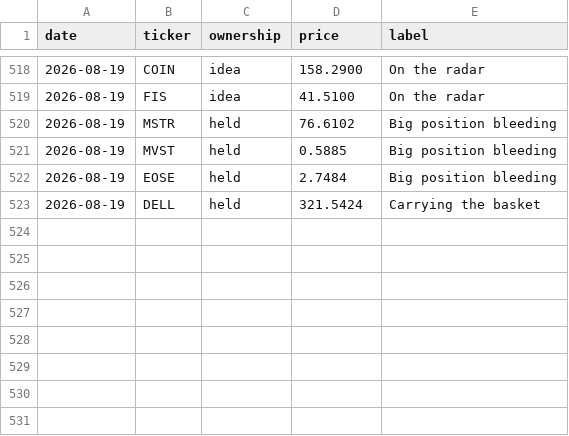
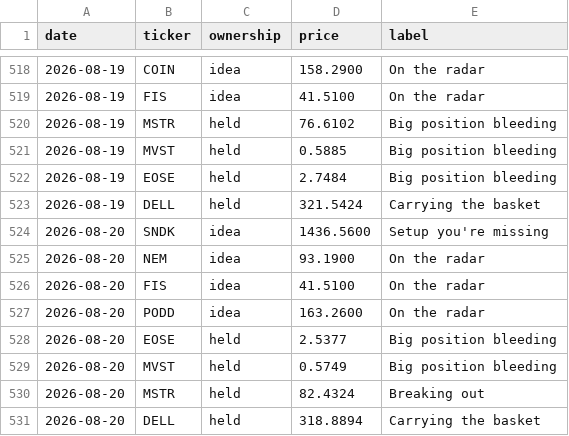
Before and after one commit to newpov/stocks-dashboard, a CSV file: data/bigbrain_log.csv, drawn as a sheet; only a part is shown, gaps mark what is left out; the diff names each change by its address in the sheet, - before the commit and + after, or states it on an @@ line.

```diff
--- a/data/bigbrain_log.csv
+++ b/data/bigbrain_log.csv
+row 524: 2026-08-20 | SNDK | idea | 1436.5600 | Setup you're missing
+row 525: 2026-08-20 | NEM | idea | 93.1900 | On the radar
+row 526: 2026-08-20 | FIS | idea | 41.5100 | On the radar
+row 527: 2026-08-20 | PODD | idea | 163.2600 | On the radar
+row 528: 2026-08-20 | EOSE | held | 2.5377 | Big position bleeding
+row 529: 2026-08-20 | MVST | held | 0.5749 | Big position bleeding
+row 530: 2026-08-20 | MSTR | held | 82.4324 | Breaking out
+row 531: 2026-08-20 | DELL | held | 318.8894 | Carrying the basket
```
Also changed, not shown: 16 other files.
